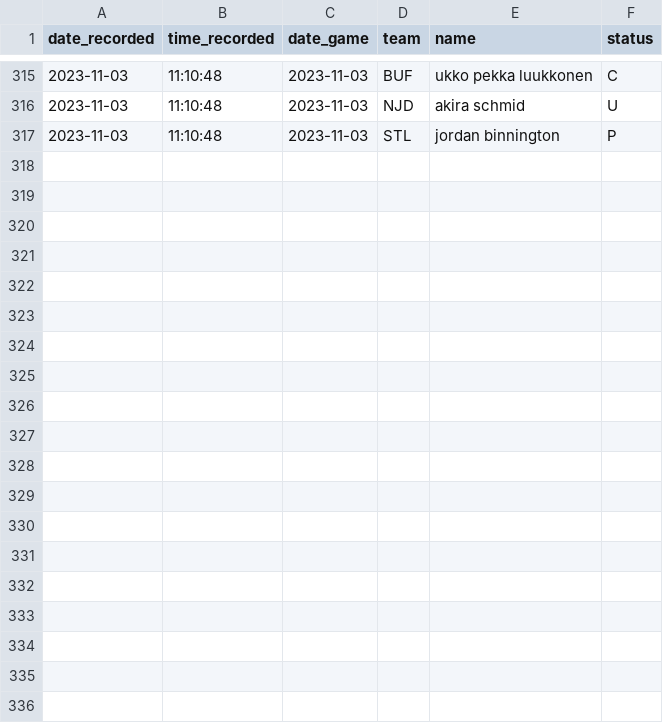
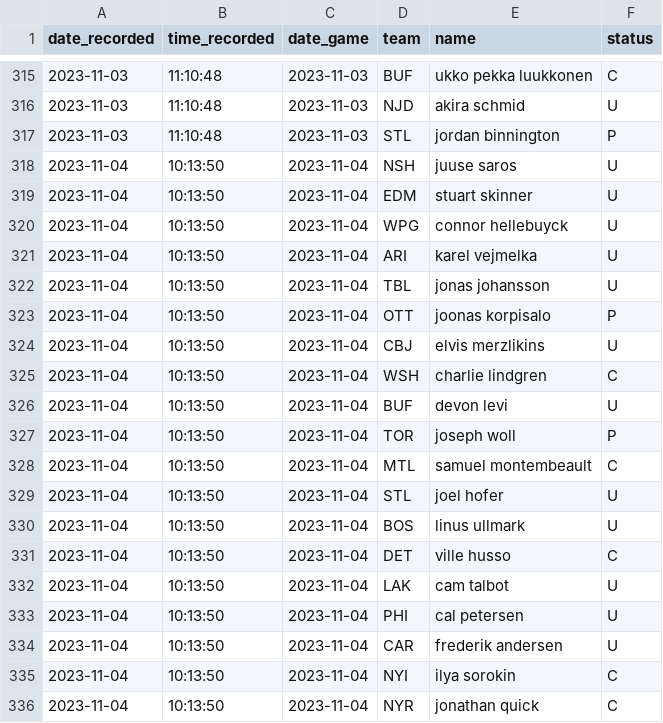
Before and after one commit to michalekb11/NHL-expected-goals, a CSV file: data/daily/DF_projected_goalies.csv, drawn as a sheet; only a part is shown, gaps mark what is left out; the diff covers the shown part only; the diff names each change by its address in the sheet, - before the commit and + after, or states it on an @@ line.

```diff
--- a/data/daily/DF_projected_goalies.csv
+++ b/data/daily/DF_projected_goalies.csv
+row 318: 2023-11-04 | 10:13:50 | 2023-11-04 | NSH | juuse saros | U
+row 319: 2023-11-04 | 10:13:50 | 2023-11-04 | EDM | stuart skinner | U
+row 320: 2023-11-04 | 10:13:50 | 2023-11-04 | WPG | connor hellebuyck | U
+row 321: 2023-11-04 | 10:13:50 | 2023-11-04 | ARI | karel vejmelka | U
+row 322: 2023-11-04 | 10:13:50 | 2023-11-04 | TBL | jonas johansson | U
+row 323: 2023-11-04 | 10:13:50 | 2023-11-04 | OTT | joonas korpisalo | P
+row 324: 2023-11-04 | 10:13:50 | 2023-11-04 | CBJ | elvis merzlikins | U
+row 325: 2023-11-04 | 10:13:50 | 2023-11-04 | WSH | charlie lindgren | C
+row 326: 2023-11-04 | 10:13:50 | 2023-11-04 | BUF | devon levi | U
+row 327: 2023-11-04 | 10:13:50 | 2023-11-04 | TOR | joseph woll | P
+row 328: 2023-11-04 | 10:13:50 | 2023-11-04 | MTL | samuel montembeault | C
+row 329: 2023-11-04 | 10:13:50 | 2023-11-04 | STL | joel hofer | U
+row 330: 2023-11-04 | 10:13:50 | 2023-11-04 | BOS | linus ullmark | U
+row 331: 2023-11-04 | 10:13:50 | 2023-11-04 | DET | ville husso | C
+row 332: 2023-11-04 | 10:13:50 | 2023-11-04 | LAK | cam talbot | U
+row 333: 2023-11-04 | 10:13:50 | 2023-11-04 | PHI | cal petersen | U
+row 334: 2023-11-04 | 10:13:50 | 2023-11-04 | CAR | frederik andersen | U
+row 335: 2023-11-04 | 10:13:50 | 2023-11-04 | NYI | ilya sorokin | C
+row 336: 2023-11-04 | 10:13:50 | 2023-11-04 | NYR | jonathan quick | C
```
Also changed, not shown: 11 added rows elsewhere in this file, data/daily/odds/60min_odds.csv, data/daily/odds/ml_odds.csv, 5 other files.
